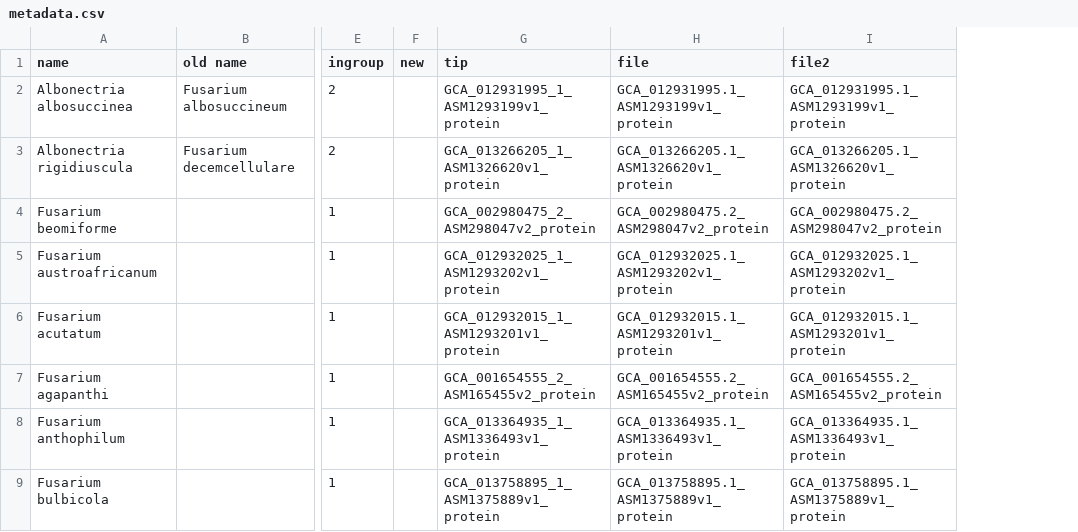
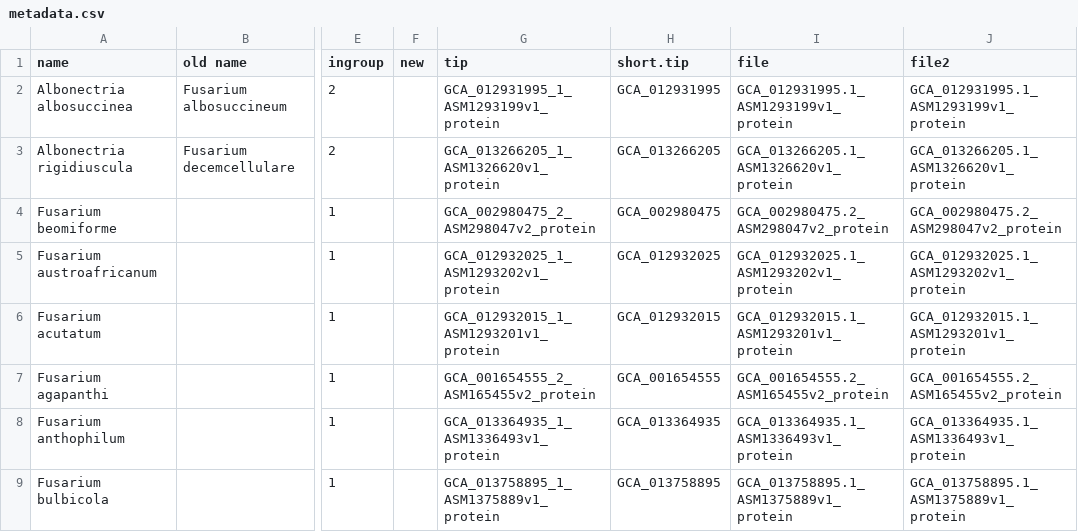
Before and after one commit to Rowena-h/FusariumLifestyles, a CSV file: metadata.csv, drawn as a sheet; only a part is shown, gaps mark what is left out; the diff names each change by its address in the sheet, - before the commit and + after, or states it on an @@ line.

Commit message:
Update metadata.csv

```diff
--- a/metadata.csv
+++ b/metadata.csv
+column H (short.tip), rows 2-9: GCA_012931995 | GCA_013266205 | GCA_002980475 | GCA_012932025 | GCA_012932015 | GCA_001654555 | GCA_013364935 | GCA_013758895
```
